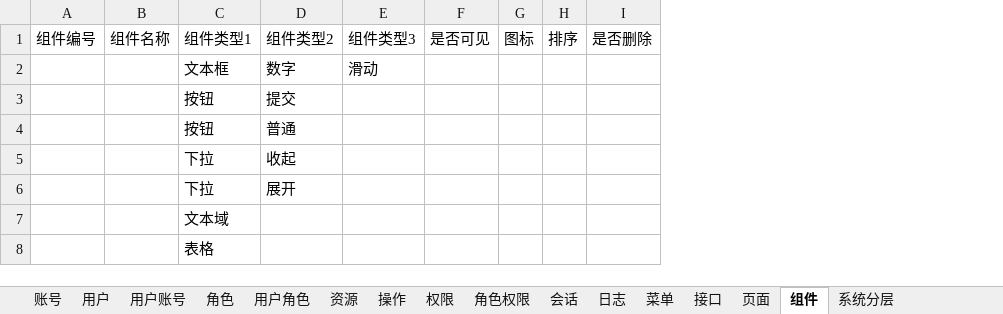
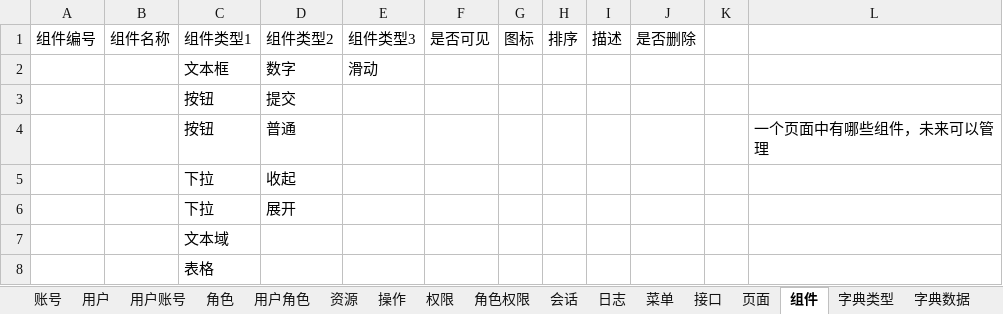
Before and after one commit to brucevsked/vskeddemolist, an Excel workbook: vskeddemos/mavenproject/rbacdemo/rbac0/RBAC0.xlsx, sheet 组件, drawn as a sheet; values as stored, in another font and other column widths than the file's, no borders; the diff names each change by its address in the sheet, - before the commit and + after, or states it on an @@ line.

```diff
--- a/vskeddemos/mavenproject/rbacdemo/rbac0/RBAC0.xlsx (sheet 组件)
+++ b/vskeddemos/mavenproject/rbacdemo/rbac0/RBAC0.xlsx (sheet 组件)
+sheet tab: 字典类型
+sheet tab: 字典数据
+column I, row 1: 描述
+column K, empty
+column L, row 4: 一个页面中有哪些组件，未来可以管理
```
Also changed, not shown: sheet 资源, sheet 会话, sheet 页面, sheet 接口, sheet 角色权限, sheet 用户角色, 8 more sheets.
